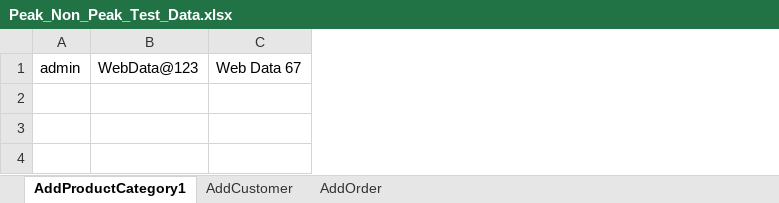
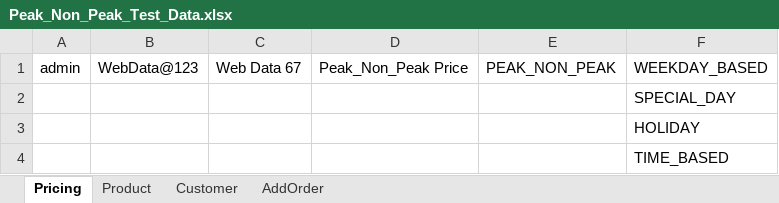
Before and after one commit to indianashu/WDAutomation, an Excel workbook: Peak_Non_Peak_Test_Data.xlsx, sheet Pricing, drawn as a sheet; values as stored, in another font and other column widths than the file's, no borders; the diff names each change by its address in the sheet, - before the commit and + after, or states it on an @@ line.

Commit message:
Added basic structure of  Peak Non Peak Feature

```diff
--- a/Peak_Non_Peak_Test_Data.xlsx (sheet Pricing)
+++ b/Peak_Non_Peak_Test_Data.xlsx (sheet Pricing)
-sheet tab: AddProductCategory1
+sheet tab: Pricing
-sheet tab: AddCustomer
+sheet tab: Product
+sheet tab: Customer
+column D, row 1: Peak_Non_Peak Price
+column E, row 1: PEAK_NON_PEAK
+column F, row 1: WEEKDAY_BASED
+row 2:  |  |  |  |  | SPECIAL_DAY
+row 3:  |  |  |  |  | HOLIDAY
+row 4:  |  |  |  |  | TIME_BASED
```
Also changed, not shown: sheet Product.
